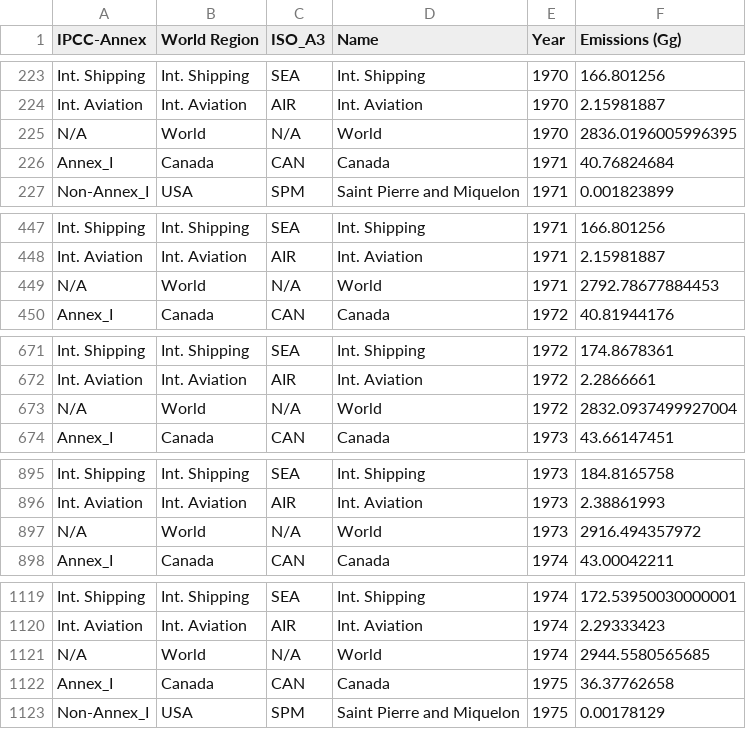
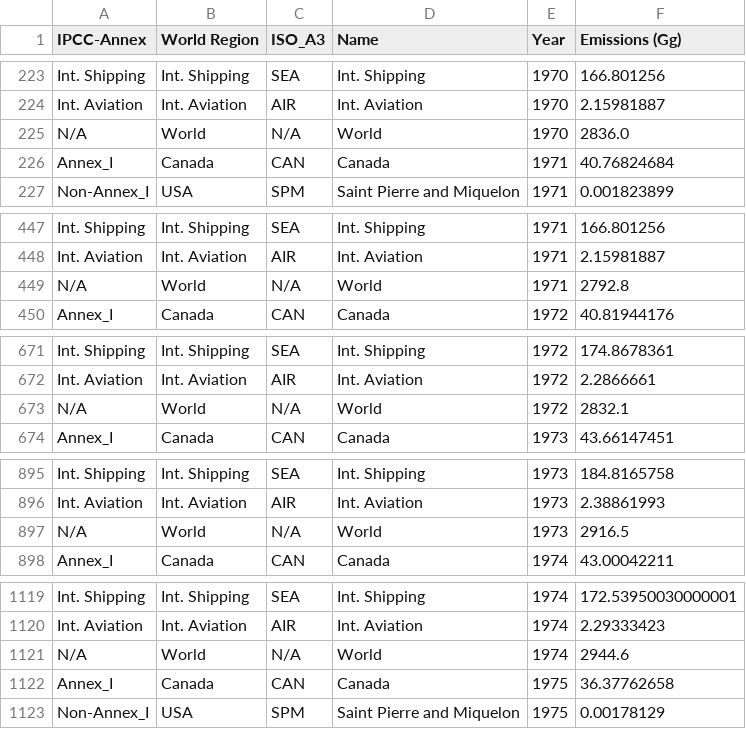
Before and after one commit to RPGroup-PBoC/human_impacts, a CSV file: data/atmosphere_biogeochemistry/EDGAR_air_pollutants/processed/BC_emissions_processed.csv, drawn as a sheet; only a part is shown, gaps mark what is left out; the diff covers the shown part only.

Commit message:
Fix NMVOC uncertainty, round processed data.

```diff
--- a/data/atmosphere_biogeochemistry/EDGAR_air_pollutants/processed/BC_emissions_processed.csv
+++ b/data/atmosphere_biogeochemistry/EDGAR_air_pollutants/processed/BC_emissions_processed.csv
@@ -224,3 +224,3 @@ Int. Shipping,Int. Shipping,SEA,Int. Shipping,1970,166.801256
 Int. Aviation,Int. Aviation,AIR,Int. Aviation,1970,2.15981887
-N/A,World,N/A,World,1970,2836.0196005996395
+N/A,World,N/A,World,1970,2836.0
 Annex_I,Canada,CAN,Canada,1971,40.76824684
@@ -448,3 +448,3 @@ Int. Shipping,Int. Shipping,SEA,Int. Shipping,1971,166.801256
 Int. Aviation,Int. Aviation,AIR,Int. Aviation,1971,2.15981887
-N/A,World,N/A,World,1971,2792.78677884453
+N/A,World,N/A,World,1971,2792.8
 Annex_I,Canada,CAN,Canada,1972,40.81944176
@@ -672,3 +672,3 @@ Int. Shipping,Int. Shipping,SEA,Int. Shipping,1972,174.8678361
 Int. Aviation,Int. Aviation,AIR,Int. Aviation,1972,2.2866661
-N/A,World,N/A,World,1972,2832.0937499927004
+N/A,World,N/A,World,1972,2832.1
 Annex_I,Canada,CAN,Canada,1973,43.66147451
@@ -896,3 +896,3 @@ Int. Shipping,Int. Shipping,SEA,Int. Shipping,1973,184.8165758
 Int. Aviation,Int. Aviation,AIR,Int. Aviation,1973,2.38861993
-N/A,World,N/A,World,1973,2916.494357972
+N/A,World,N/A,World,1973,2916.5
 Annex_I,Canada,CAN,Canada,1974,43.00042211
@@ -1120,3 +1120,3 @@ Int. Shipping,Int. Shipping,SEA,Int. Shipping,1974,172.53950030000001
 Int. Aviation,Int. Aviation,AIR,Int. Aviation,1974,2.29333423
-N/A,World,N/A,World,1974,2944.5580565685
+N/A,World,N/A,World,1974,2944.6
 Annex_I,Canada,CAN,Canada,1975,36.37762658
```
Also changed, not shown: 41 edited cells elsewhere in this file, data/atmosphere_biogeochemistry/EDGAR_air_pollutants/processed/NMVOC_emissions_processed.csv, data/atmosphere_biogeochemistry/EDGAR_air_pollutants/processed/NOx_emissions_processed.csv, 11 other files.
